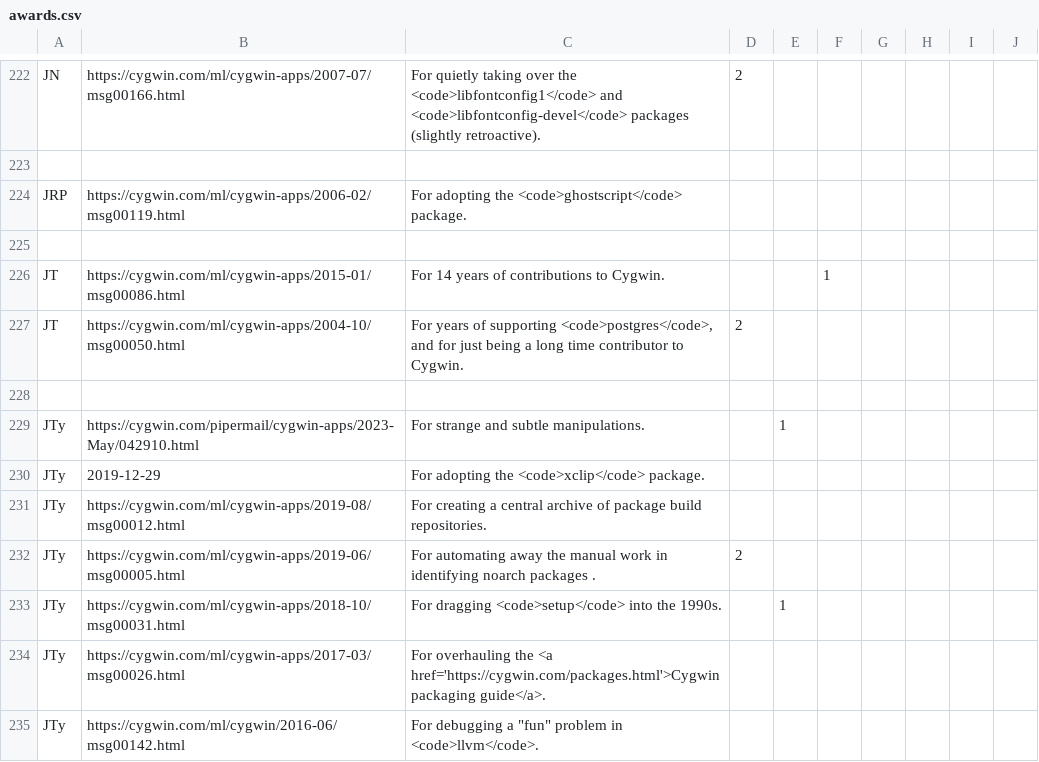
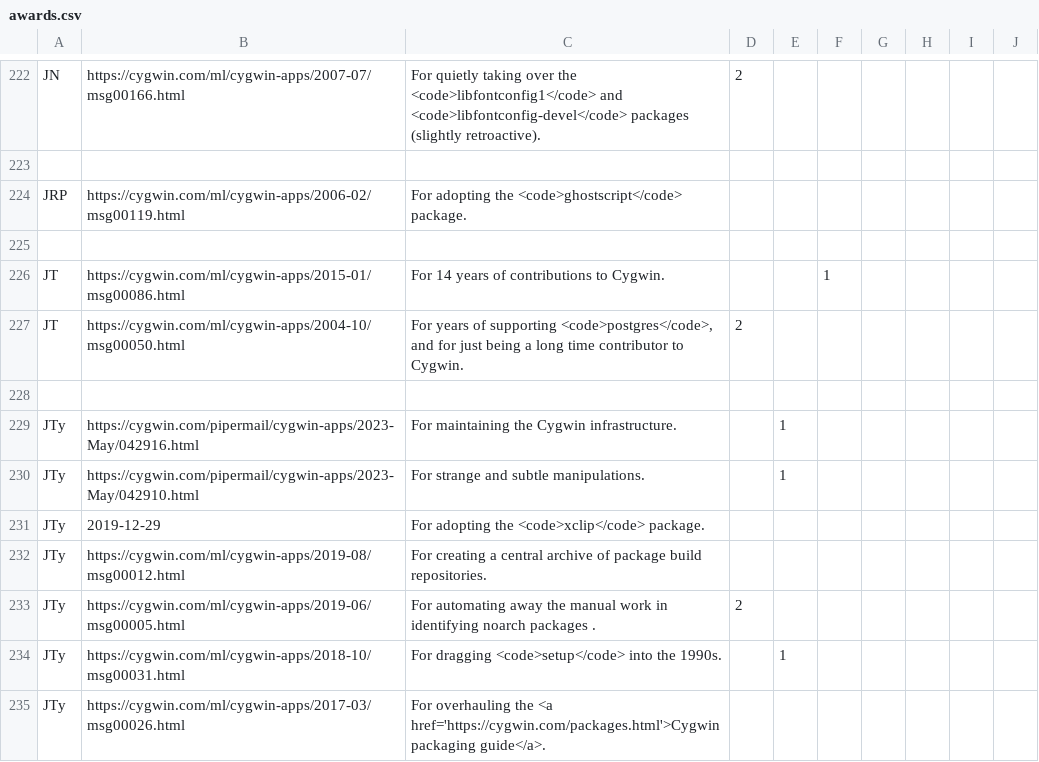
Before and after one commit to dscho/cygwin-htdocs, a CSV file: goldstars/src/awards.csv, drawn as a sheet; only a part is shown, gaps mark what is left out; the shorter side is filled out with more unchanged rows.

```diff
--- a/goldstars/src/awards.csv
+++ b/goldstars/src/awards.csv
@@ -228,2 +228,3 @@ JT,https://cygwin.com/ml/cygwin-apps/2004-10/msg00050.html,"For years of support
 
+JTy,https://cygwin.com/pipermail/cygwin-apps/2023-May/042916.html,For maintaining the Cygwin infrastructure.,,1
 JTy,https://cygwin.com/pipermail/cygwin-apps/2023-May/042910.html,For strange and subtle manipulations.,,1
```
Also changed, not shown: 1 other file.
